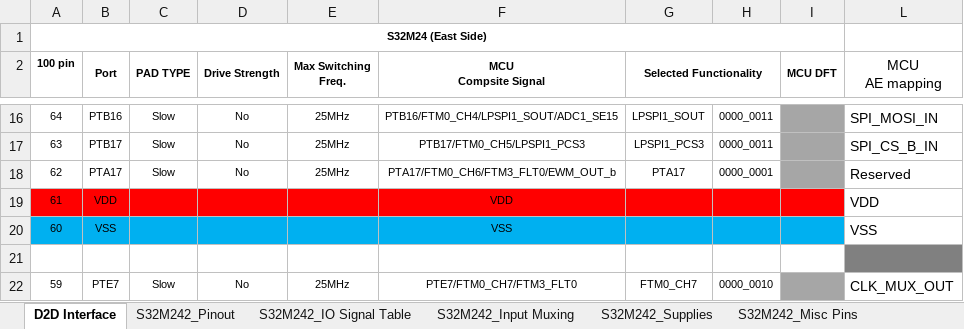
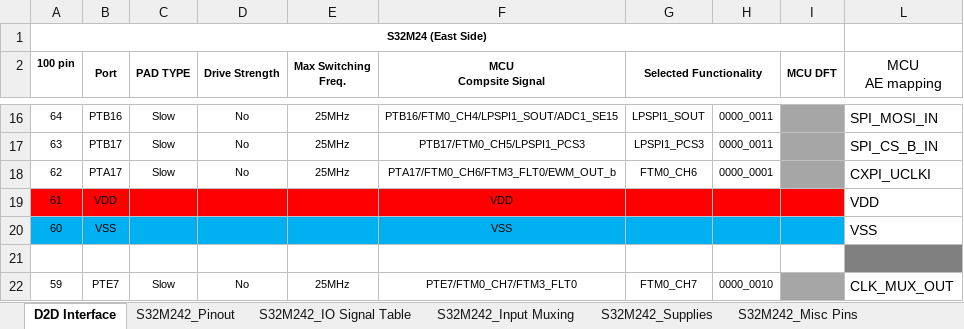
Before and after one commit to chenzch/NXPMCUFAQ, an Excel workbook: S32M2/S32M24x_IOMUX.xlsx, sheet D2D Interface, drawn as a sheet; only a part is shown, gaps mark what is left out; values as stored, in another font and other column widths than the file's, no borders; the diff names each change by its address in the sheet, - before the commit and + after, or states it on an @@ line.

```diff
--- a/S32M2/S32M24x_IOMUX.xlsx (sheet D2D Interface)
+++ b/S32M2/S32M24x_IOMUX.xlsx (sheet D2D Interface)
-G18 (Selected Functionality): PTA17
+G18 (Selected Functionality): FTM0_CH6
-L18 (MCU AE mapping): Reserved
+L18 (MCU AE mapping): CXPI_UCLKI
```
Also changed, not shown: other sheet tabs, S32M2/S32M27x_DMAMUX_map.xlsx, S32M2/S32M27x_IOMUX.xlsx, 7 other files.
